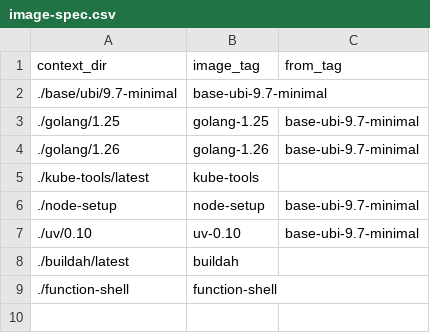
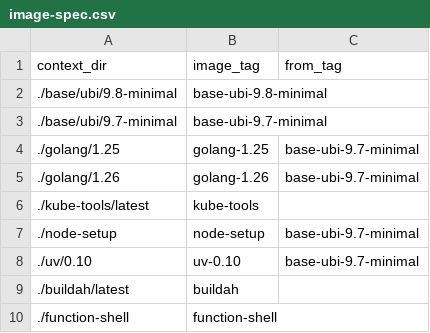
Before and after one commit to scylladb/scylla-operator-images, a CSV file: image-spec.csv, drawn as a sheet.

Commit message:
chore: add base-ubi-9.8-minimal

```diff
--- a/image-spec.csv
+++ b/image-spec.csv
@@ -1,2 +1,3 @@
 context_dir,image_tag,from_tag
+./base/ubi/9.8-minimal,base-ubi-9.8-minimal
 ./base/ubi/9.7-minimal,base-ubi-9.7-minimal
```
Also changed, not shown: 3 other files.
